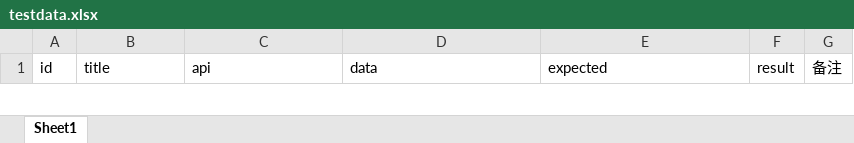
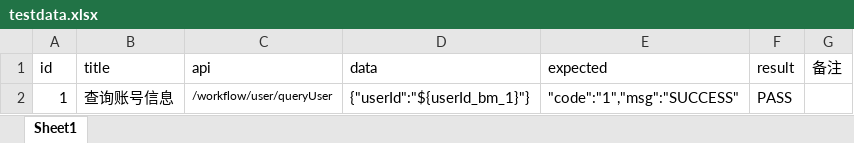
Before and after one commit to yishengdasheng/auto_APITest, an Excel workbook: test_data/testdata.xlsx, sheet Sheet1, drawn as a sheet; only a part is shown; values as stored, in another font and other column widths than the file's, no borders; the diff covers the shown part only; the diff names each change by its address in the sheet, - before the commit and + after, or states it on an @@ line.

```diff
--- a/test_data/testdata.xlsx (sheet Sheet1)
+++ b/test_data/testdata.xlsx (sheet Sheet1)
+row 2: 1 | 查询账号信息 | /workflow/user/queryUser | {"userId":"${userId_bm_1}"} | "code":"1","msg":"SUCCESS" | PASS
```
Also changed, not shown: 1 removed row elsewhere in this sheet, 7 other files.
